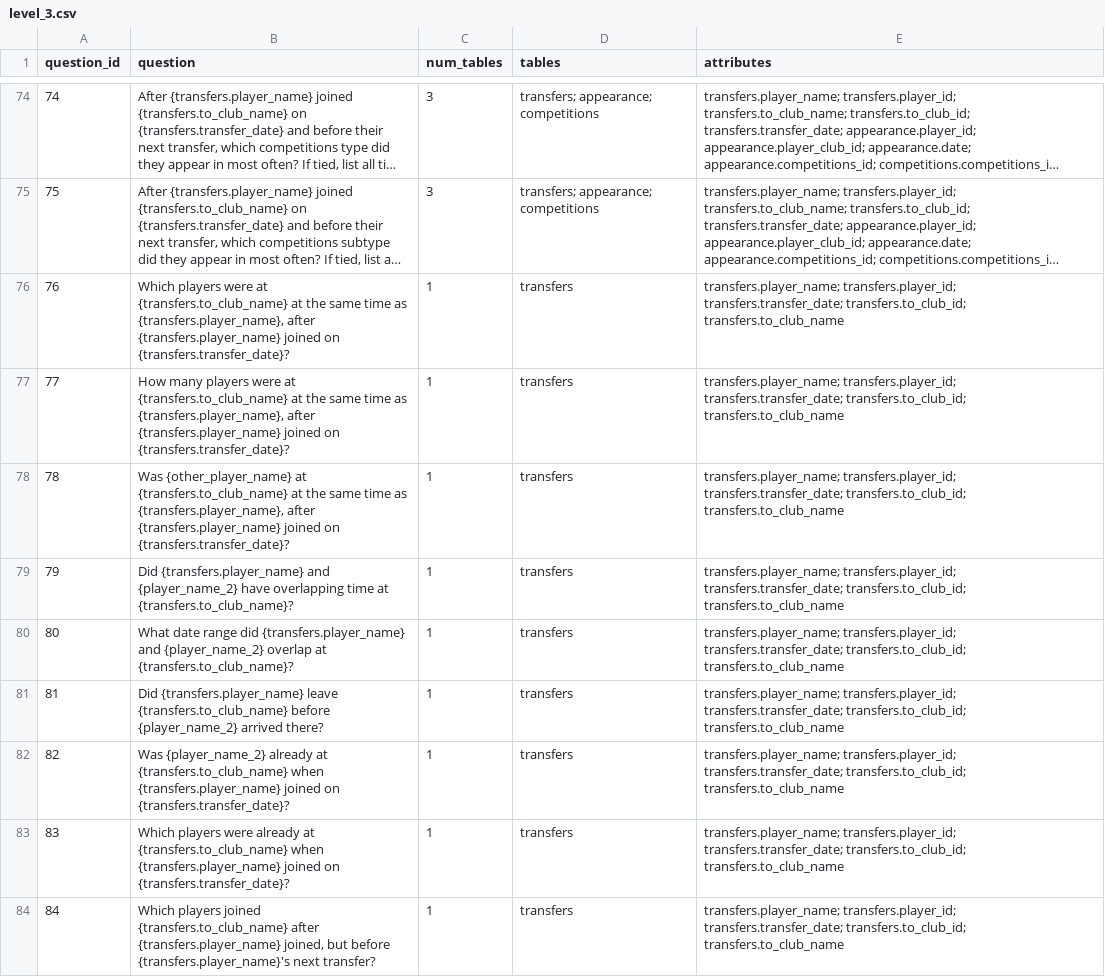
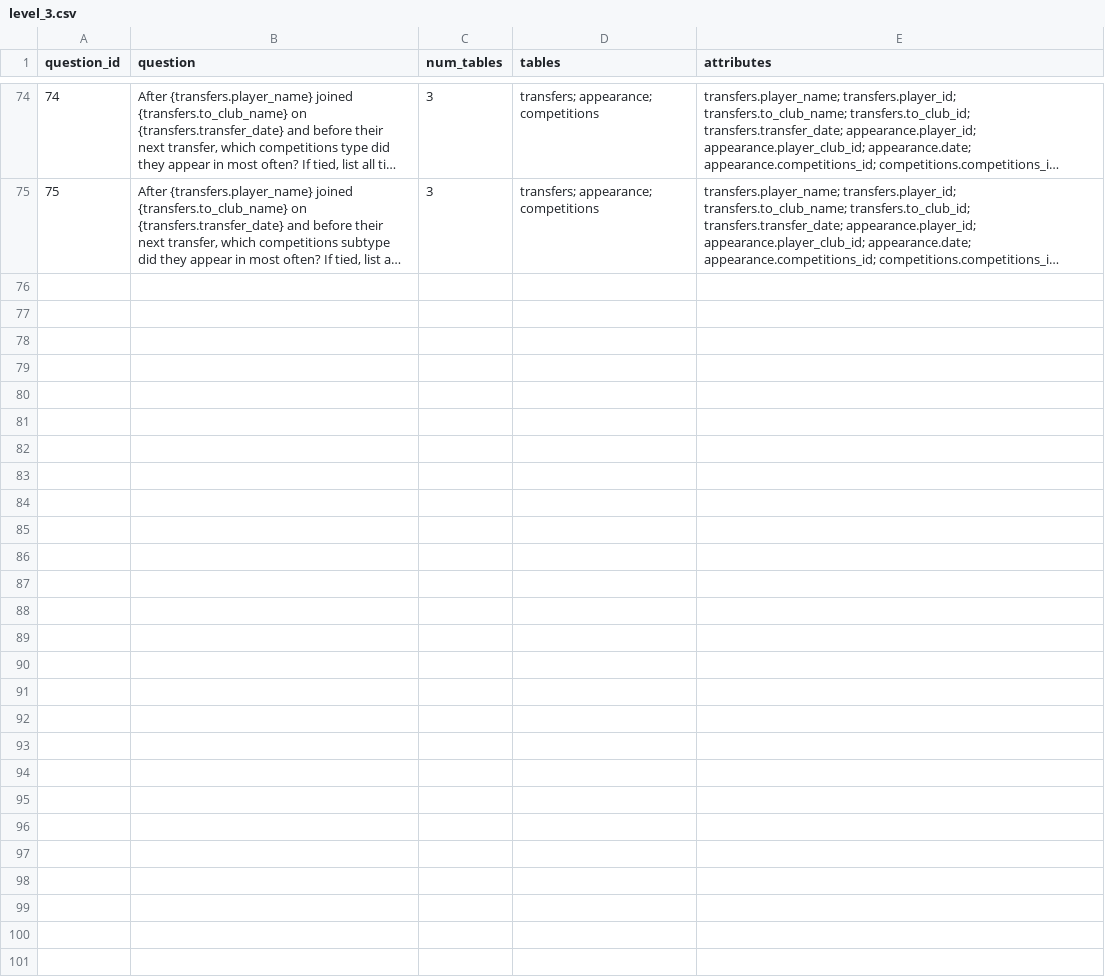
Before and after one commit to AuroraWXZ/LLM_understand_table, a CSV file: question_template/level_3.csv, drawn as a sheet; only a part is shown, gaps mark what is left out; long unchanged cells end in …; the diff names each change by its address in the sheet, - before the commit and + after, or states it on an @@ line.

```diff
--- a/question_template/level_3.csv
+++ b/question_template/level_3.csv
-row 76: 76 | Which players were at {transfers.to_club_name} at the same time as {transfers.player_name}, after {transfers.player_name} joined on {transfers.transfer_date}? | 1 | transfers | transfers.player_name; transfers.player_id; transfers.transfer_date; transfers.to_club_id; transfers.to_club_name
-row 77: 77 | How many players were at {transfers.to_club_name} at the same time as {transfers.player_name}, after {transfers.player_name} joined on {transfers.transfer_date}? | 1 | transfers | transfers.player_name; transfers.player_id; transfers.transfer_date; transfers.to_club_id; transfers.to_club_name
-row 78: 78 | Was {other_player_name} at {transfers.to_club_name} at the same time as {transfers.player_name}, after {transfers.player_name} joined on {transfers.transfer_date}? | 1 | transfers | transfers.player_name; transfers.player_id; transfers.transfer_date; transfers.to_club_id; transfers.to_club_name
-row 79: 79 | Did {transfers.player_name} and {player_name_2} have overlapping time at {transfers.to_club_name}? | 1 | transfers | transfers.player_name; transfers.player_id; transfers.transfer_date; transfers.to_club_id; transfers.to_club_name
-row 80: 80 | What date range did {transfers.player_name} and {player_name_2} overlap at {transfers.to_club_name}? | 1 | transfers | transfers.player_name; transfers.player_id; transfers.transfer_date; transfers.to_club_id; transfers.to_club_name
-row 81: 81 | Did {transfers.player_name} leave {transfers.to_club_name} before {player_name_2} arrived there? | 1 | transfers | transfers.player_name; transfers.player_id; transfers.transfer_date; transfers.to_club_id; transfers.to_club_name
-row 82: 82 | Was {player_name_2} already at {transfers.to_club_name} when {transfers.player_name} joined on {transfers.transfer_date}? | 1 | transfers | transfers.player_name; transfers.player_id; transfers.transfer_date; transfers.to_club_id; transfers.to_club_name
-row 83: 83 | Which players were already at {transfers.to_club_name} when {transfers.player_name} joined on {transfers.transfer_date}? | 1 | transfers | transfers.player_name; transfers.player_id; transfers.transfer_date; transfers.to_club_id; transfers.to_club_name
-row 84: 84 | Which players joined {transfers.to_club_name} after {transfers.player_name} joined, but before {transfers.player_name}'s next transfer? | 1 | transfers | transfers.player_name; transfers.player_id; transfers.transfer_date; transfers.to_club_id; transfers.to_club_name
```
Also changed, not shown: dataset_sample/competitions.csv, 17 other files.
